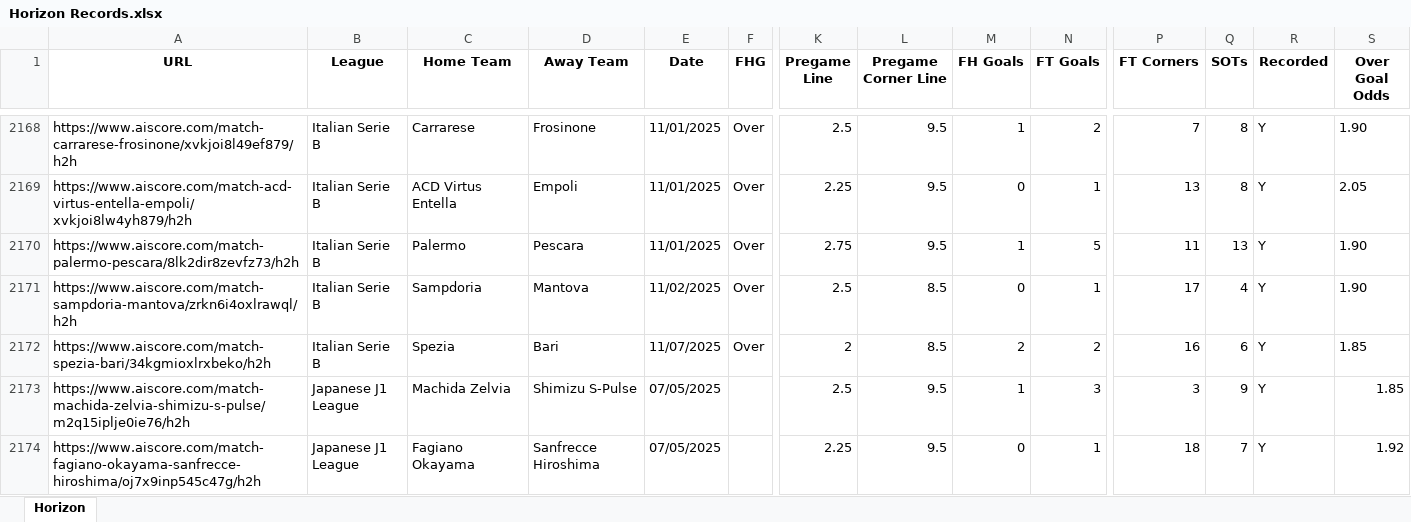
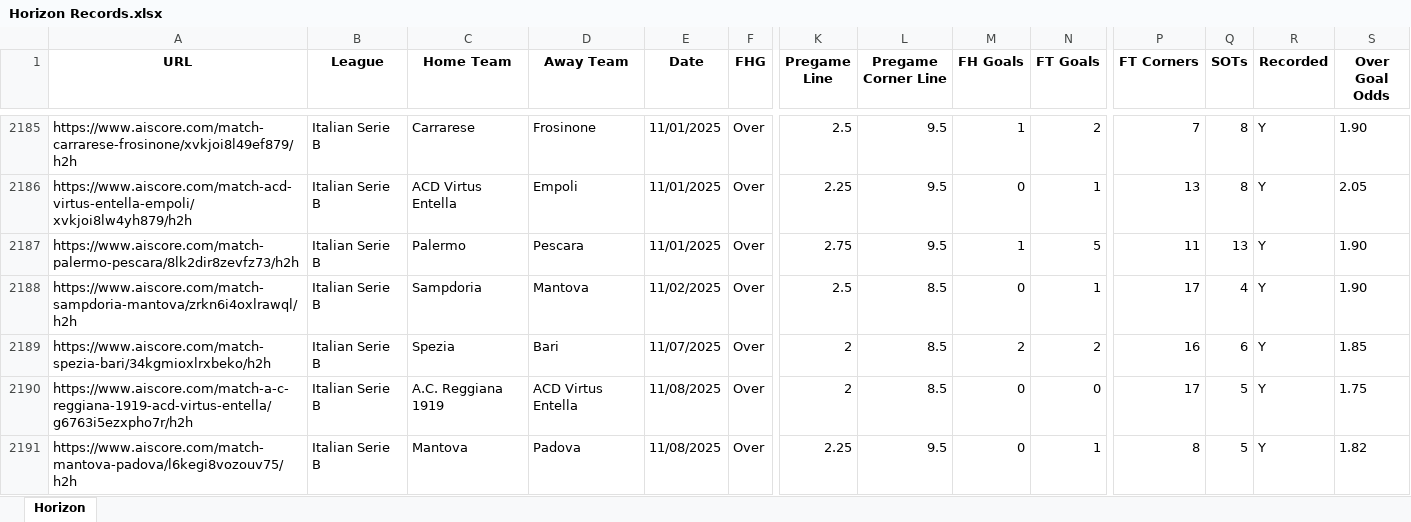
Before and after one commit to Captain-Duckie/whop, an Excel workbook: public/Horizon Records.xlsx, sheet Horizon, drawn as a sheet; only a part is shown, gaps mark what is left out; the shorter side is filled out with more unchanged rows; values as stored, in another font and other column widths than the file's, no borders; rows hold the shown columns only; the diff covers the shown part only; the diff names each change by its address in the sheet, - before the commit and + after, or states it on an @@ line.

Commit message:
Auto-update Horizon Records at 2025-11-08T14:42:14.646052

```diff
--- a/public/Horizon Records.xlsx (sheet Horizon)
+++ b/public/Horizon Records.xlsx (sheet Horizon)
+row 2190: https://www.aiscore.com/match-a-c-reggiana-1919-acd-virtus-entella/g6763i5ezxpho7r/h2h | Italian Serie B | A.C. Reggiana 1919 | ACD Virtus Entella | 11/08/2025 | Over | 2 | 8.5 | 0 | 0 | 17 | 5 | Y | 1.75
+row 2191: https://www.aiscore.com/match-mantova-padova/l6kegi8vozouv75/h2h | Italian Serie B | Mantova | Padova | 11/08/2025 | Over | 2.25 | 9.5 | 0 | 1 | 8 | 5 | Y | 1.82
```
Also changed, not shown: 19 added rows elsewhere in this sheet.
